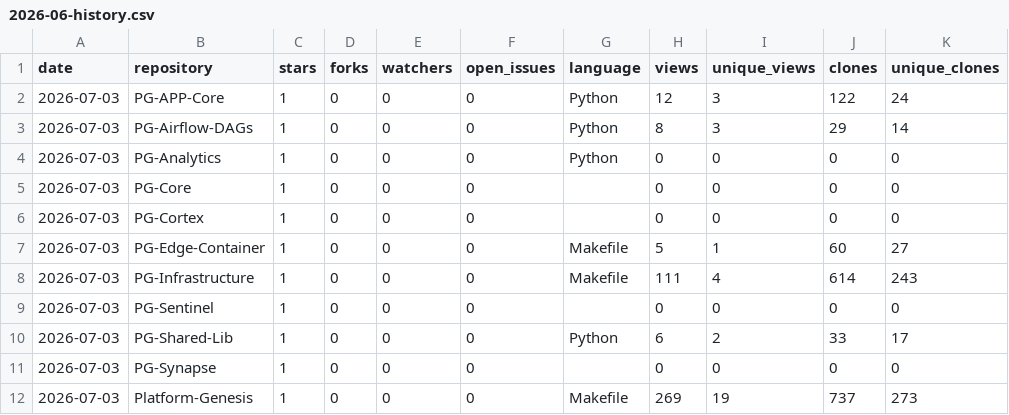
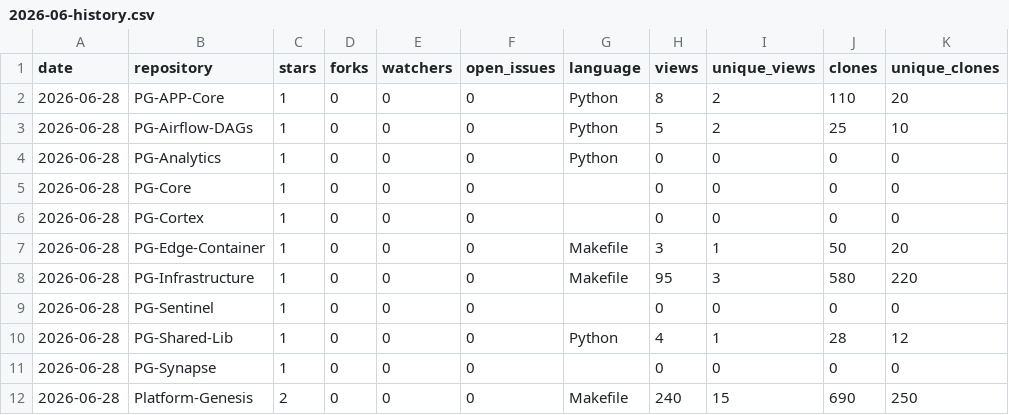
Before and after one commit to Junwu0615/PG-Analytics, a CSV file: history/2026-06-history.csv, drawn as a sheet.

```diff
--- a/history/2026-06-history.csv
+++ b/history/2026-06-history.csv
@@ -1,12 +1,12 @@
 date,repository,stars,forks,watchers,open_issues,language,views,unique_views,clones,unique_clones
-2026-07-03,PG-APP-Core,1,0,0,0,Python,12,3,122,24
-2026-07-03,PG-Airflow-DAGs,1,0,0,0,Python,8,3,29,14
-2026-07-03,PG-Analytics,1,0,0,0,Python,0,0,0,0
-2026-07-03,PG-Core,1,0,0,0,,0,0,0,0
-2026-07-03,PG-Cortex,1,0,0,0,,0,0,0,0
-2026-07-03,PG-Edge-Container,1,0,0,0,Makefile,5,1,60,27
-2026-07-03,PG-Infrastructure,1,0,0,0,Makefile,111,4,614,243
-2026-07-03,PG-Sentinel,1,0,0,0,,0,0,0,0
-2026-07-03,PG-Shared-Lib,1,0,0,0,Python,6,2,33,17
-2026-07-03,PG-Synapse,1,0,0,0,,0,0,0,0
-2026-07-03,Platform-Genesis,1,0,0,0,Makefile,269,19,737,273
+2026-06-28,PG-APP-Core,1,0,0,0,Python,8,2,110,20
+2026-06-28,PG-Airflow-DAGs,1,0,0,0,Python,5,2,25,10
+2026-06-28,PG-Analytics,1,0,0,0,Python,0,0,0,0
+2026-06-28,PG-Core,1,0,0,0,,0,0,0,0
+2026-06-28,PG-Cortex,1,0,0,0,,0,0,0,0
+2026-06-28,PG-Edge-Container,1,0,0,0,Makefile,3,1,50,20
+2026-06-28,PG-Infrastructure,1,0,0,0,Makefile,95,3,580,220
+2026-06-28,PG-Sentinel,1,0,0,0,,0,0,0,0
+2026-06-28,PG-Shared-Lib,1,0,0,0,Python,4,1,28,12
+2026-06-28,PG-Synapse,1,0,0,0,,0,0,0,0
+2026-06-28,Platform-Genesis,2,0,0,0,Makefile,240,15,690,250
```
Also changed, not shown: history/2026-07-history.csv, 1 other file.
